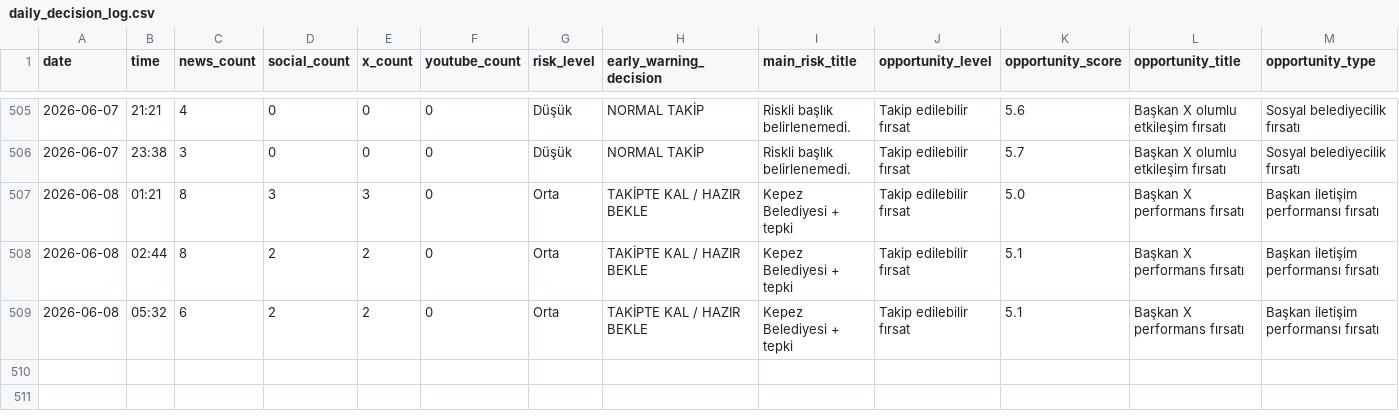
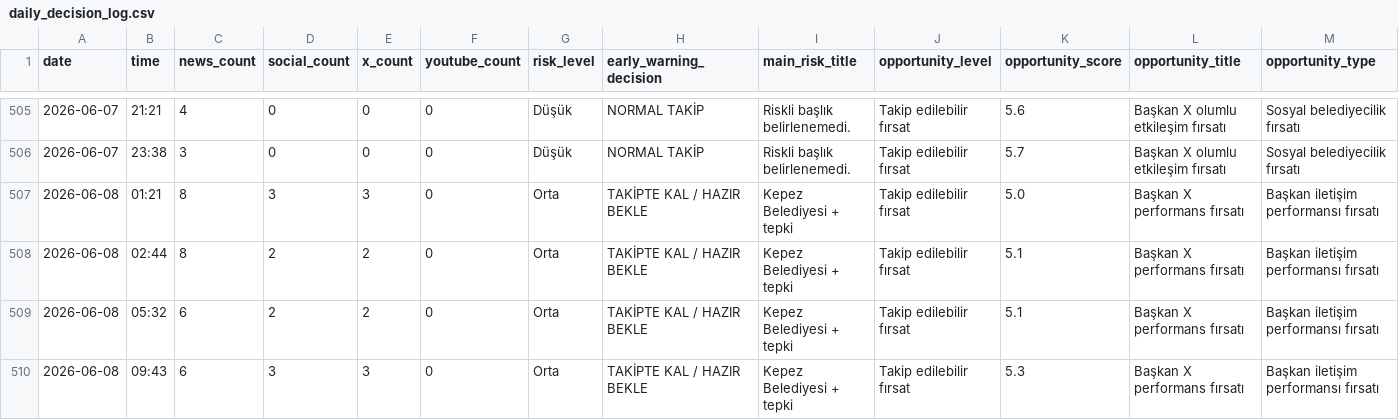
Before and after one commit to korayarhan/dijital-antalya-nabzi, a CSV file: data/archive/daily_decision_log.csv, drawn as a sheet; only a part is shown, gaps mark what is left out; rows hold the shown columns only; the diff names each change by its address in the sheet, - before the commit and + after, or states it on an @@ line.

```diff
--- a/data/archive/daily_decision_log.csv
+++ b/data/archive/daily_decision_log.csv
+row 510: 2026-06-08 | 09:43 | 6 | 3 | 3 | 0 | Orta | TAKİPTE KAL / HAZIR BEKLE | Kepez Belediyesi + tepki | Takip edilebilir fırsat | 5.3 | Başkan X performans fırsatı | Başkan iletişim performansı fırsatı
```
Also changed, not shown: data/auto_social/president_x_posts.csv, data/auto_social/social_auto.csv, 10 other files.
